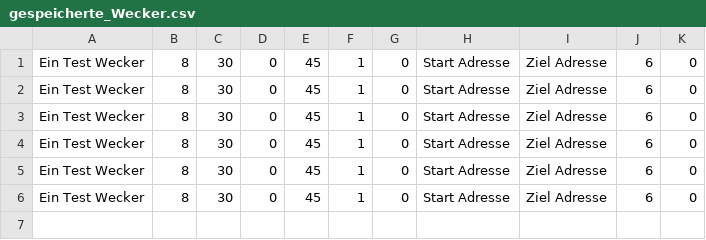
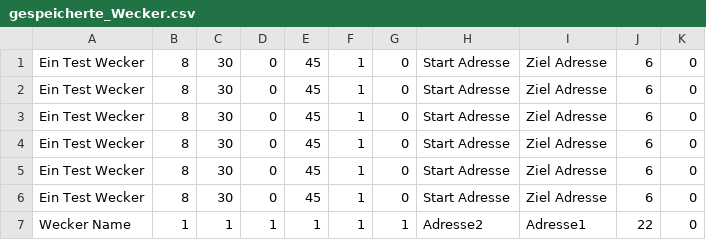
Before and after one commit to LHankel93/wake_app, a CSV file: gespeicherte_Wecker.csv, drawn as a sheet.

```diff
--- a/gespeicherte_Wecker.csv
+++ b/gespeicherte_Wecker.csv
@@ -6 +6,2 @@ Ein Test Wecker;8;30;0;45;1;0;Start Adresse;Ziel Adresse;6;0;
 Ein Test Wecker;8;30;0;45;1;0;Start Adresse;Ziel Adresse;6;0;
+Wecker Name;1;1;1;1;1;1;Adresse2;Adresse1;22;0;
```
Also changed, not shown: 1 other file.
